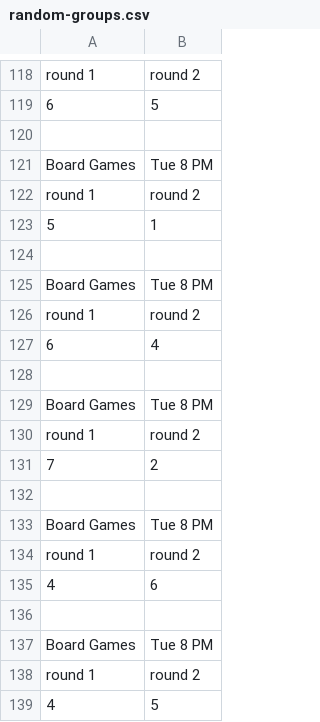
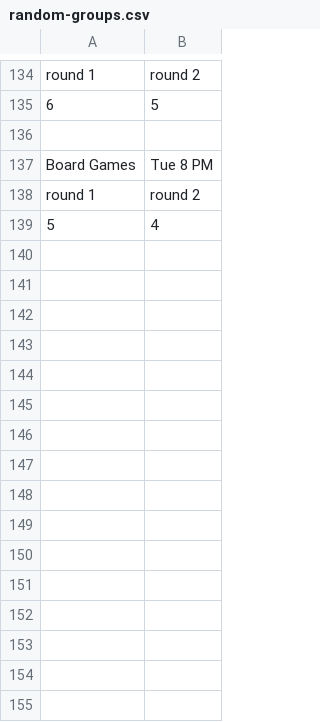
Before and after one commit to tobias-weiss-ai-xr/code, a CSV file: python/random-groups.csv, drawn as a sheet; only a part is shown, gaps mark what is left out; the diff covers the shown part only.

```diff
--- a/python/random-groups.csv
+++ b/python/random-groups.csv
@@ -122,18 +138,2 @@ Board Games	Tue 8 PM
 round 1	round 2
-5	1
-
-Board Games	Tue 8 PM
-round 1	round 2
-6	4
-
-Board Games	Tue 8 PM
-round 1	round 2
-7	2
-
-Board Games	Tue 8 PM
-round 1	round 2
-4	6
-
-Board Games	Tue 8 PM
-round 1	round 2
-4	5
+5	4
```
Also changed, not shown: 30 added rows, 22 removed rows, 29 moved rows and 14 edited cells elsewhere in this file, 12 other files.
